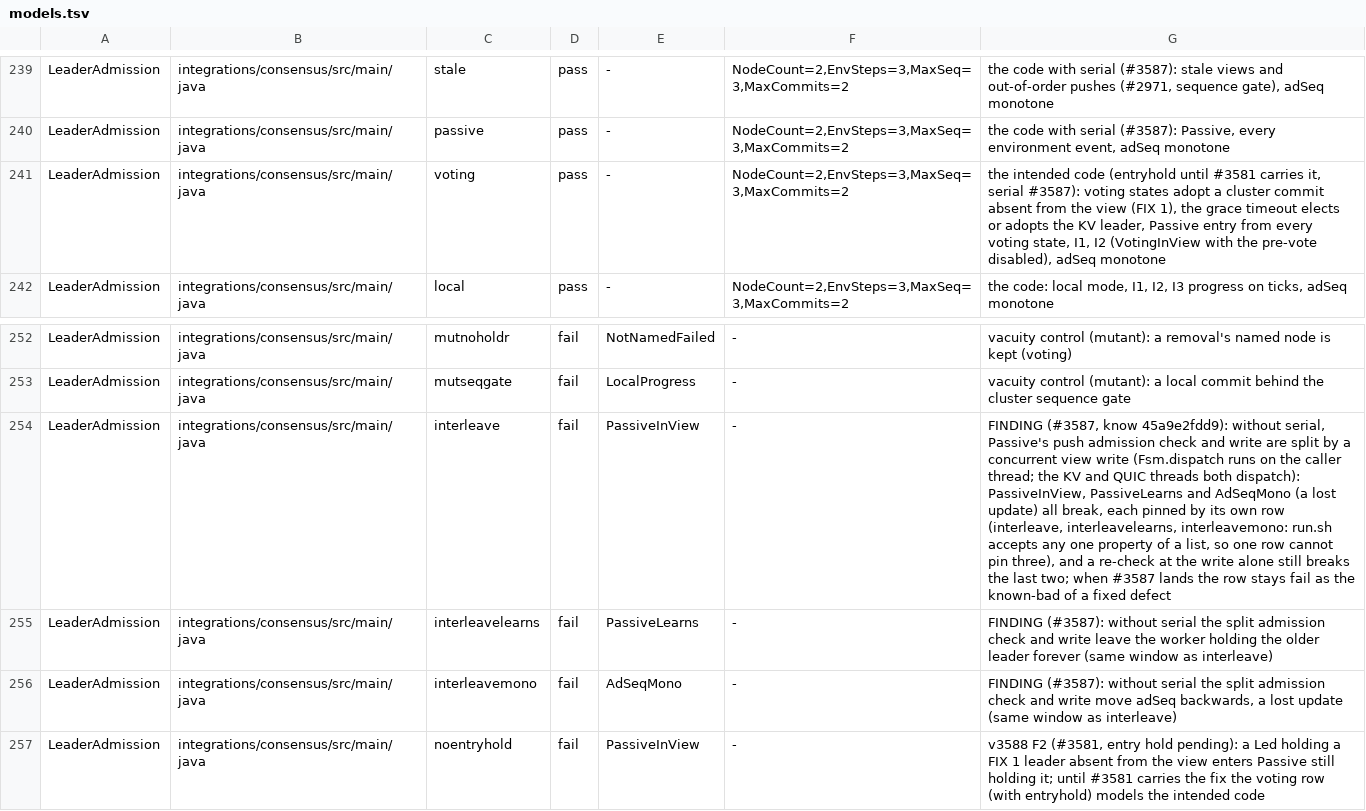
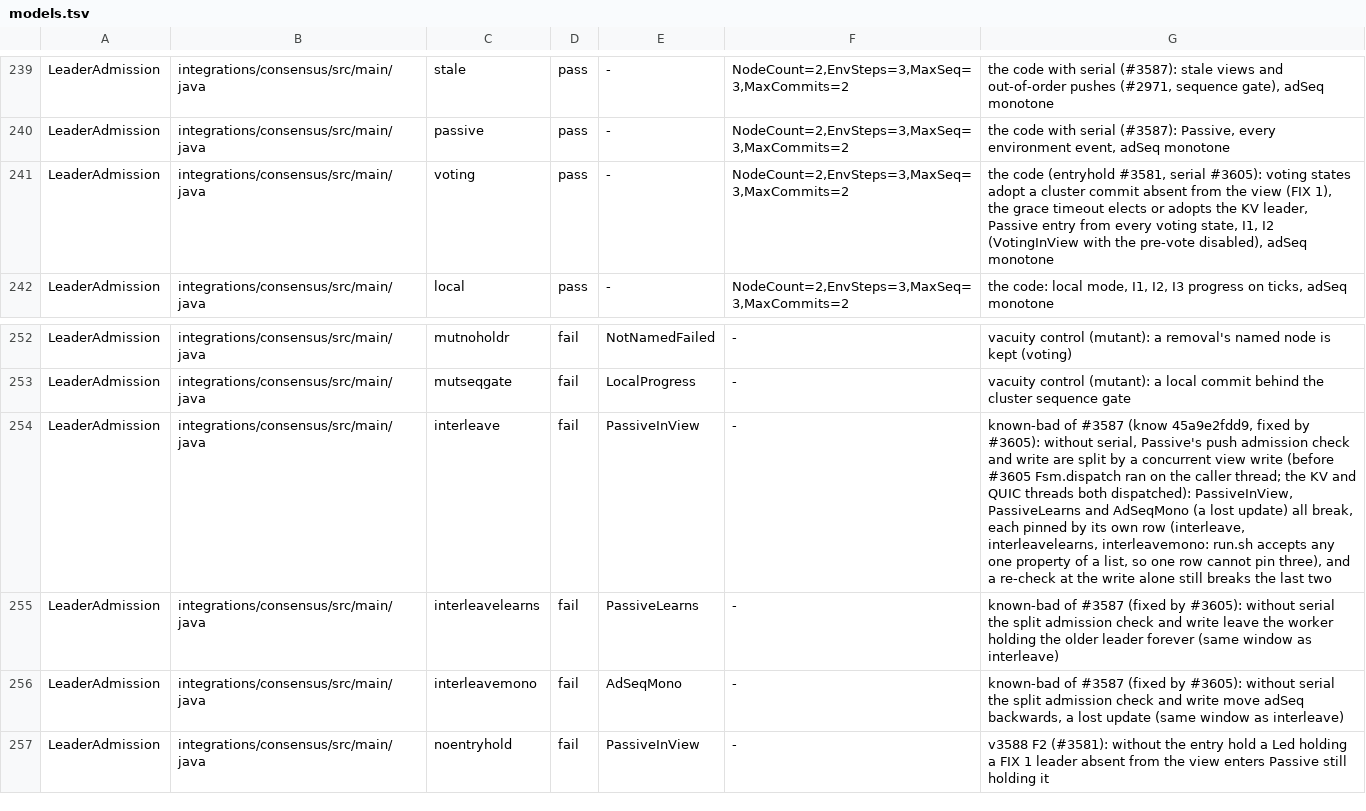
Before and after one commit to pragmaticalabs/pragmatica, a TSV file: tools/tla/models.tsv, drawn as a sheet; only a part is shown, gaps mark what is left out; the diff names each change by its address in the sheet, - before the commit and + after, or states it on an @@ line.

Commit message:
docs: LeaderAdmission text at rc6: serial is the code (#3605), entryhold carried (#3581), interleave rows are #3587's known-bad (Refs #3585)

```diff
--- a/tools/tla/models.tsv
+++ b/tools/tla/models.tsv
-G241: the intended code (entryhold until #3581 carries it, serial #3587): voting states…
+G241: the code (entryhold #3581, serial #3605): voting states…
-G254: FINDING (#3587, know 45a9e2fdd9): without serial, Passive's push admission check and write are split by a concurrent view write (Fsm.dispatch runs on the caller thread; the KV and QUIC threads both dispatch): PassiveInView, PassiveLearns and AdSeqMono (a lost update) all break, each pinned by its own row (interleave, interleavelearns, interleavemono: run.sh accepts any one property of a list, so one row cannot pin three), and a re-check at the write alone still breaks the last two; when #3587 lands the row stays fail as the known-bad of a fixed defect
+G254: known-bad of #3587 (know 45a9e2fdd9, fixed by #3605): without serial, Passive's push admission check and write are split by a concurrent view write (before #3605 Fsm.dispatch ran on the caller thread; the KV and QUIC threads both dispatched): PassiveInView, PassiveLearns and AdSeqMono (a lost update) all break, each pinned by its own row (interleave, interleavelearns, interleavemono: run.sh accepts any one property of a list, so one row cannot pin three), and a re-check at the write alone still breaks the last two
-G255: FINDING (#3587): without serial…
+G255: known-bad of #3587 (fixed by #3605): without serial…
-G256: FINDING (#3587): without serial…
+G256: known-bad of #3587 (fixed by #3605): without serial…
-G257: v3588 F2 (#3581, entry hold pending): a Led holding a FIX 1 leader absent from the view enters Passive still holding it; until #3581 carries the fix the voting row (with entryhold) models the intended code
+G257: v3588 F2 (#3581): without the entry hold a Led holding a FIX 1 leader absent from the view enters Passive still holding it
```
Also changed, not shown: 4 other files.
